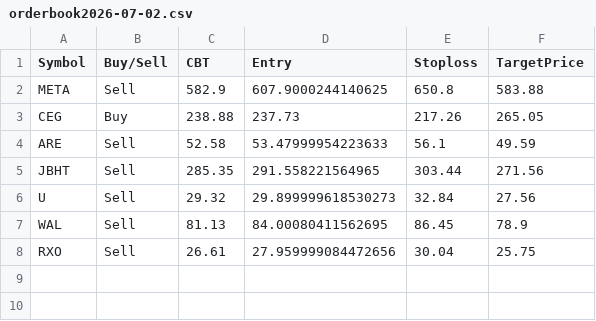
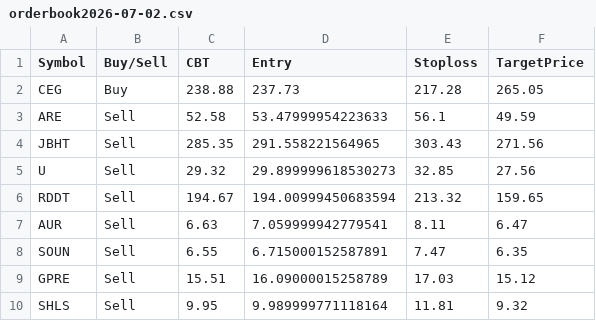
Before and after one commit to faizjio7011-code/trade_signals, a CSV file: orderbook/orderbook2026-07-02.csv, drawn as a sheet.

Commit message:
Upload orderbook2026-07-02.csv

```diff
--- a/orderbook/orderbook2026-07-02.csv
+++ b/orderbook/orderbook2026-07-02.csv
@@ -1,8 +1,10 @@
 Symbol,Buy/Sell,CBT,Entry,Stoploss,TargetPrice
-META,Sell,582.9,607.9000244140625,650.8,583.88
-CEG,Buy,238.88,237.73,217.26,265.05
+CEG,Buy,238.88,237.73,217.28,265.05
 ARE,Sell,52.58,53.47999954223633,56.1,49.59
-JBHT,Sell,285.35,291.558221564965,303.44,271.56
-U,Sell,29.32,29.899999618530273,32.84,27.56
-WAL,Sell,81.13,84.00080411562695,86.45,78.9
-RXO,Sell,26.61,27.959999084472656,30.04,25.75
+JBHT,Sell,285.35,291.558221564965,303.43,271.56
+U,Sell,29.32,29.899999618530273,32.85,27.56
+RDDT,Sell,194.67,194.00999450683594,213.32,159.65
+AUR,Sell,6.63,7.059999942779541,8.11,6.47
+SOUN,Sell,6.55,6.715000152587891,7.47,6.35
+GPRE,Sell,15.51,16.09000015258789,17.03,15.12
+SHLS,Sell,9.95,9.989999771118164,11.81,9.32
```
